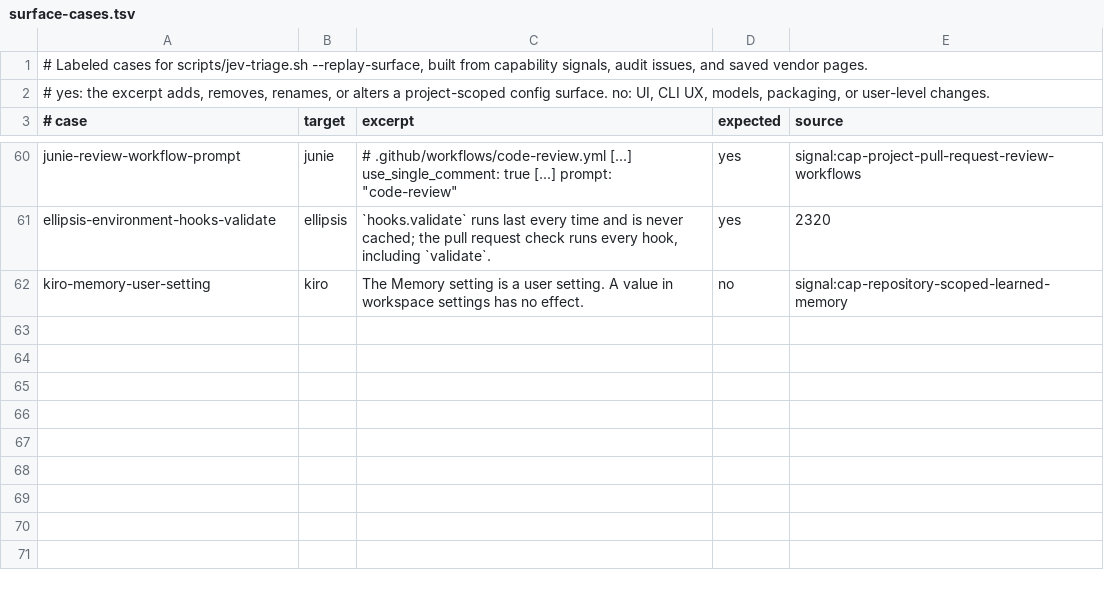
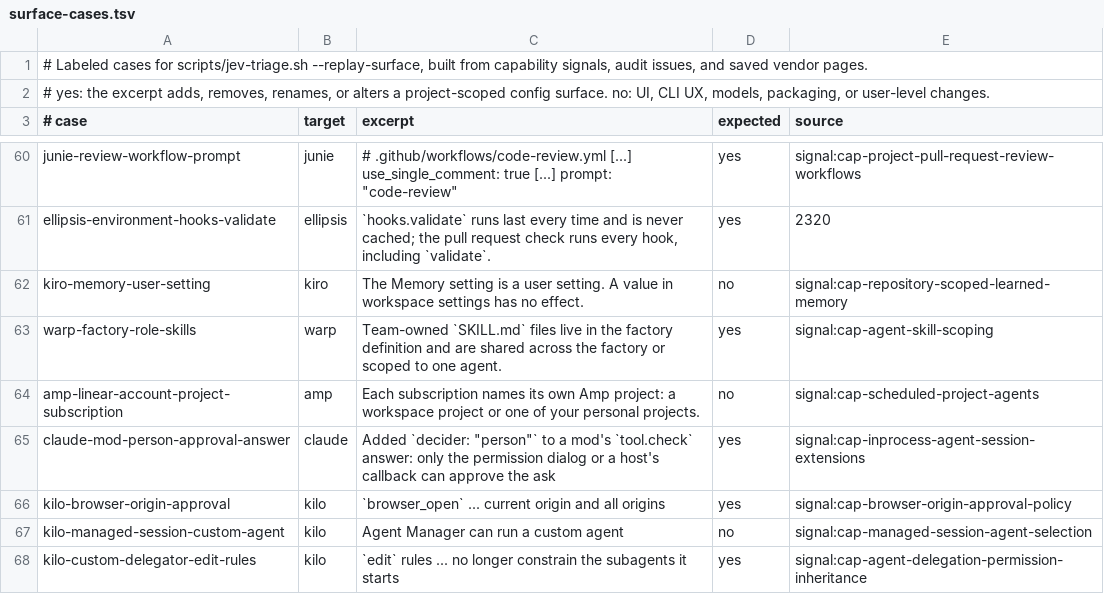
Before and after one commit to Chemaclass/agnostic-ai, a TSV file: scripts/target-audit/surface-cases.tsv, drawn as a sheet; only a part is shown, gaps mark what is left out.

```diff
--- a/scripts/target-audit/surface-cases.tsv
+++ b/scripts/target-audit/surface-cases.tsv
@@ -62 +62,7 @@ ellipsis-environment-hooks-validate	ellipsis	`hooks.validate` runs last every ti
 kiro-memory-user-setting	kiro	The Memory setting is a user setting. A value in workspace settings has no effect.	no	signal:cap-repository-scoped-learned-memory
+warp-factory-role-skills	warp	Team-owned `SKILL.md` files live in the factory definition and are shared across the factory or scoped to one agent.	yes	signal:cap-agent-skill-scoping
+amp-linear-account-project-subscription	amp	Each subscription names its own Amp project: a workspace project or one of your personal projects.	no	signal:cap-scheduled-project-agents
+claude-mod-person-approval-answer	claude	Added `decider: "person"` to a mod's `tool.check` answer: only the permission dialog or a host's callback can approve the ask	yes	signal:cap-inprocess-agent-session-extensions
+kilo-browser-origin-approval	kilo	`browser_open` ... current origin and all origins	yes	signal:cap-browser-origin-approval-policy
+kilo-managed-session-custom-agent	kilo	Agent Manager can run a custom agent	no	signal:cap-managed-session-agent-selection
+kilo-custom-delegator-edit-rules	kilo	`edit` rules ... no longer constrain the subagents it starts	yes	signal:cap-agent-delegation-permission-inheritance
```
Also changed, not shown: scripts/target-audit/signals.tsv, 2 other files.
